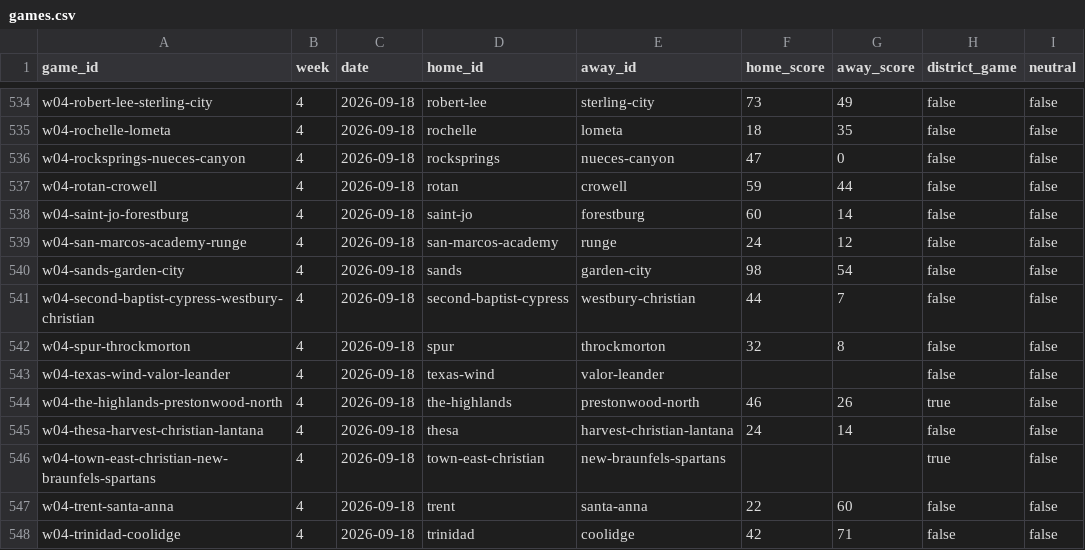
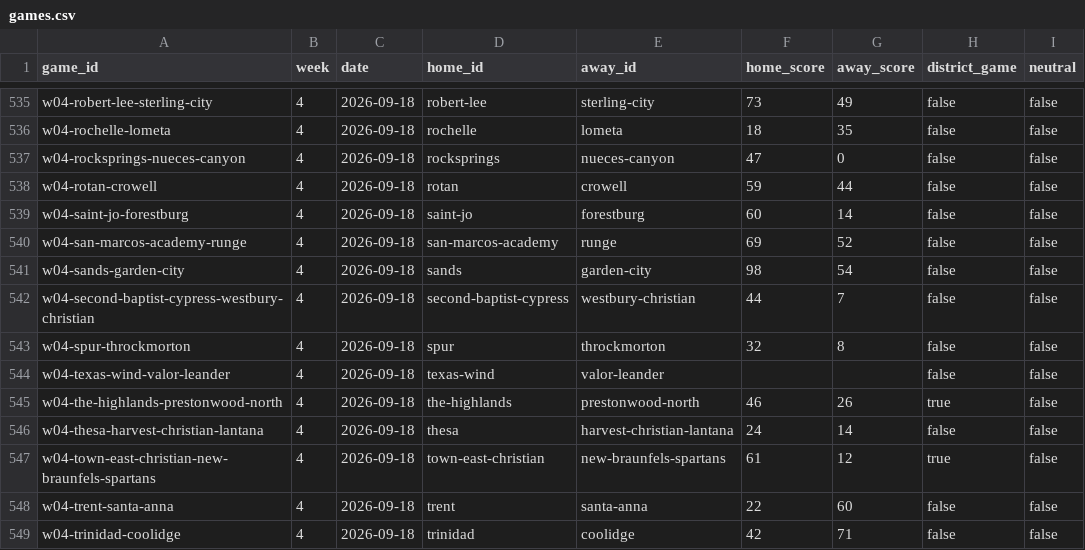
Before and after one commit to rcullens/ranking-tool, a CSV file: sixman_rankings/data/games.csv, drawn as a sheet; only a part is shown, gaps mark what is left out; the diff covers the shown part only.

```diff
--- a/sixman_rankings/data/games.csv
+++ b/sixman_rankings/data/games.csv
@@ -538,3 +539,3 @@ w04-rotan-crowell,4,2026-09-18,rotan,crowell,59,44,false,false
 w04-saint-jo-forestburg,4,2026-09-18,saint-jo,forestburg,60,14,false,false
-w04-san-marcos-academy-runge,4,2026-09-18,san-marcos-academy,runge,24,12,false,false
+w04-san-marcos-academy-runge,4,2026-09-18,san-marcos-academy,runge,69,52,false,false
 w04-sands-garden-city,4,2026-09-18,sands,garden-city,98,54,false,false
@@ -545,3 +546,3 @@ w04-the-highlands-prestonwood-north,4,2026-09-18,the-highlands,prestonwood-north
 w04-thesa-harvest-christian-lantana,4,2026-09-18,thesa,harvest-christian-lantana,24,14,false,false
-w04-town-east-christian-new-braunfels-spartans,4,2026-09-18,town-east-christian,new-braunfels-spartans,,,true,false
+w04-town-east-christian-new-braunfels-spartans,4,2026-09-18,town-east-christian,new-braunfels-spartans,61,12,true,false
 w04-trent-santa-anna,4,2026-09-18,trent,santa-anna,22,60,false,false
```
Also changed, not shown: 2 added rows, 2 removed rows and 6 edited cells elsewhere in this file, 15 other files.
